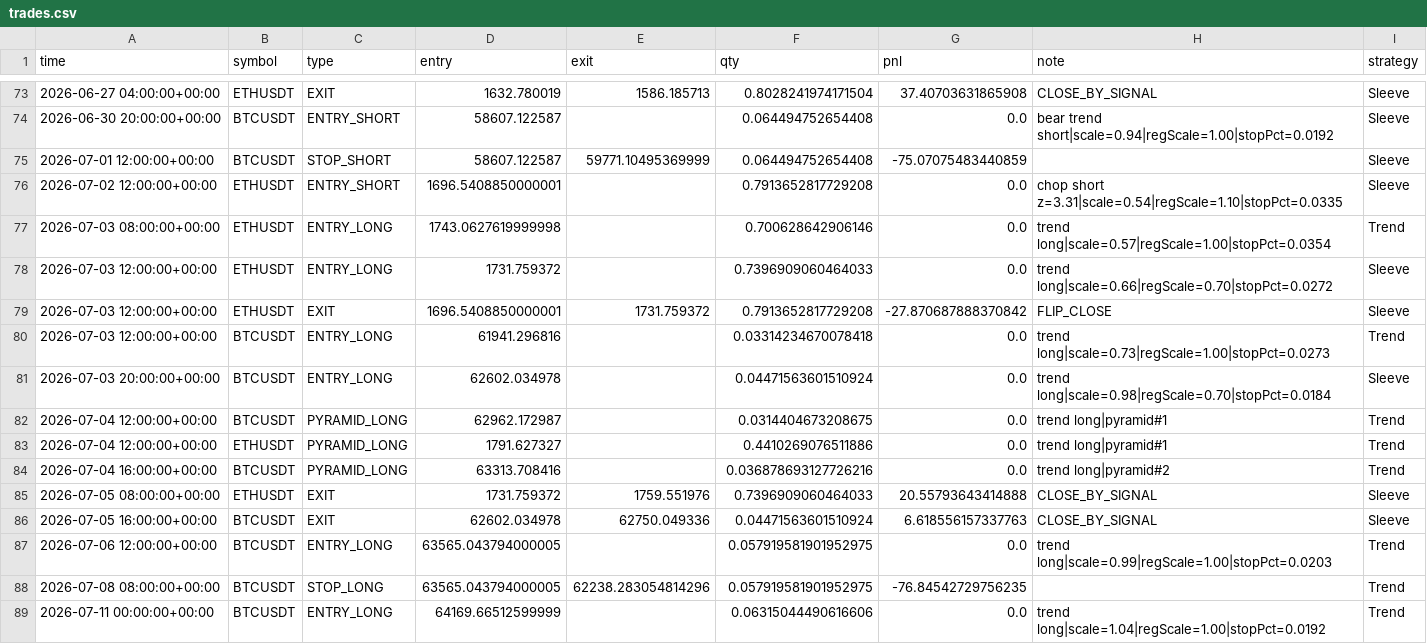
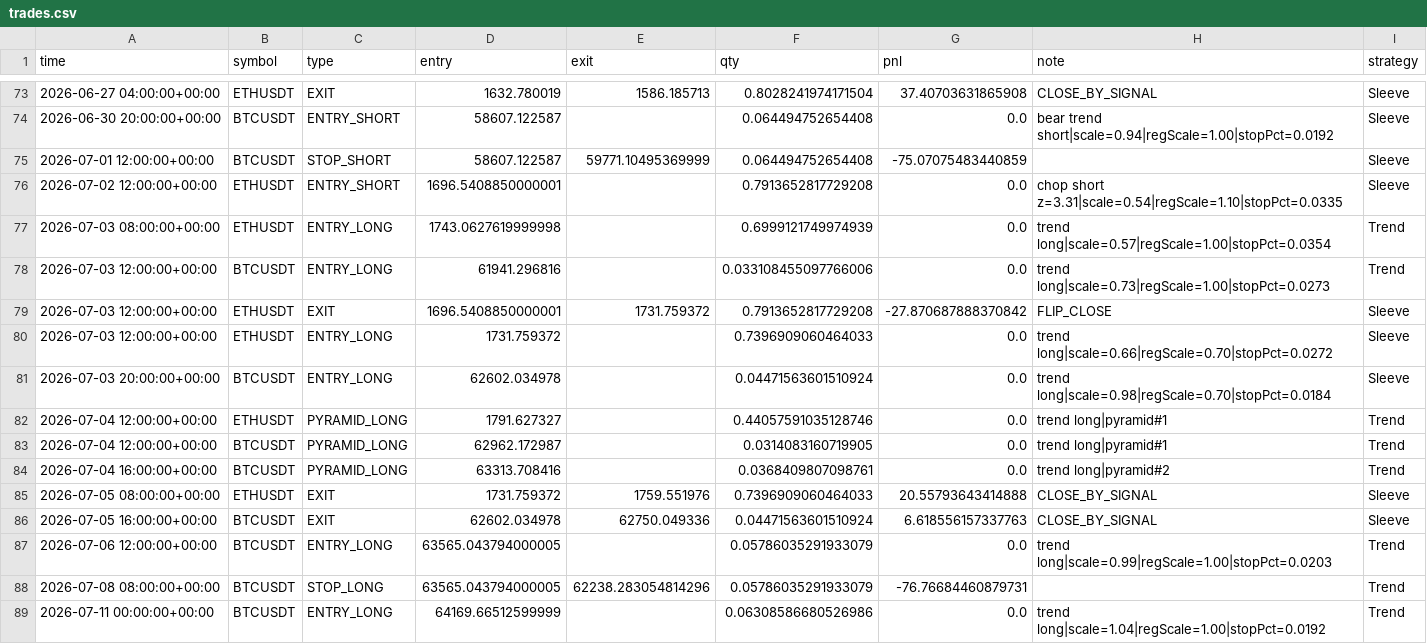
Before and after one commit to baeks0414/quant-4h-dual, a CSV file: results/paper_live_rt/trades.csv, drawn as a sheet; only a part is shown, gaps mark what is left out; the diff covers the shown part only.

```diff
--- a/results/paper_live_rt/trades.csv
+++ b/results/paper_live_rt/trades.csv
@@ -76,14 +76,14 @@ time,symbol,type,entry,exit,qty,pnl,note,strategy
 2026-07-02 12:00:00+00:00,ETHUSDT,ENTRY_SHORT,1696.5408850000001,,0.7913652817729208,0.0,chop short z=3.31|scale=0.54|regScale=1.10|stopPct=0.0335,Sleeve
-2026-07-03 08:00:00+00:00,ETHUSDT,ENTRY_LONG,1743.0627619999998,,0.700628642906146,0.0,trend long|scale=0.57|regScale=1.00|stopPct=0.0354,Trend
+2026-07-03 08:00:00+00:00,ETHUSDT,ENTRY_LONG,1743.0627619999998,,0.6999121749974939,0.0,trend long|scale=0.57|regScale=1.00|stopPct=0.0354,Trend
+2026-07-03 12:00:00+00:00,BTCUSDT,ENTRY_LONG,61941.296816,,0.033108455097766006,0.0,trend long|scale=0.73|regScale=1.00|stopPct=0.0273,Trend
+2026-07-03 12:00:00+00:00,ETHUSDT,EXIT,1696.5408850000001,1731.759372,0.7913652817729208,-27.870687888370842,FLIP_CLOSE,Sleeve
 2026-07-03 12:00:00+00:00,ETHUSDT,ENTRY_LONG,1731.759372,,0.7396909060464033,0.0,trend long|scale=0.66|regScale=0.70|stopPct=0.0272,Sleeve
-2026-07-03 12:00:00+00:00,ETHUSDT,EXIT,1696.5408850000001,1731.759372,0.7913652817729208,-27.870687888370842,FLIP_CLOSE,Sleeve
-2026-07-03 12:00:00+00:00,BTCUSDT,ENTRY_LONG,61941.296816,,0.03314234670078418,0.0,trend long|scale=0.73|regScale=1.00|stopPct=0.0273,Trend
 2026-07-03 20:00:00+00:00,BTCUSDT,ENTRY_LONG,62602.034978,,0.04471563601510924,0.0,trend long|scale=0.98|regScale=0.70|stopPct=0.0184,Sleeve
-2026-07-04 12:00:00+00:00,BTCUSDT,PYRAMID_LONG,62962.172987,,0.0314404673208675,0.0,trend long|pyramid#1,Trend
-2026-07-04 12:00:00+00:00,ETHUSDT,PYRAMID_LONG,1791.627327,,0.4410269076511886,0.0,trend long|pyramid#1,Trend
-2026-07-04 16:00:00+00:00,BTCUSDT,PYRAMID_LONG,63313.708416,,0.036878693127726216,0.0,trend long|pyramid#2,Trend
+2026-07-04 12:00:00+00:00,ETHUSDT,PYRAMID_LONG,1791.627327,,0.44057591035128746,0.0,trend long|pyramid#1,Trend
+2026-07-04 12:00:00+00:00,BTCUSDT,PYRAMID_LONG,62962.172987,,0.0314083160719905,0.0,trend long|pyramid#1,Trend
+2026-07-04 16:00:00+00:00,BTCUSDT,PYRAMID_LONG,63313.708416,,0.0368409807098761,0.0,trend long|pyramid#2,Trend
 2026-07-05 08:00:00+00:00,ETHUSDT,EXIT,1731.759372,1759.551976,0.7396909060464033,20.55793643414888,CLOSE_BY_SIGNAL,Sleeve
 2026-07-05 16:00:00+00:00,BTCUSDT,EXIT,62602.034978,62750.049336,0.04471563601510924,6.618556157337763,CLOSE_BY_SIGNAL,Sleeve
-2026-07-06 12:00:00+00:00,BTCUSDT,ENTRY_LONG,63565.043794000005,,0.057919581901952975,0.0,trend long|scale=0.99|regScale=1.00|stopPct=0.0203,Trend
-2026-07-08 08:00:00+00:00,BTCUSDT,STOP_LONG,63565.043794000005,62238.283054814296,0.057919581901952975,-76.84542729756235,,Trend
-2026-07-11 00:00:00+00:00,BTCUSDT,ENTRY_LONG,64169.66512599999,,0.06315044490616606,0.0,trend long|scale=1.04|regScale=1.00|stopPct=0.0192,Trend
+2026-07-06 12:00:00+00:00,BTCUSDT,ENTRY_LONG,63565.043794000005,,0.05786035291933079,0.0,trend long|scale=0.99|regScale=1.00|stopPct=0.0203,Trend
+2026-07-08 08:00:00+00:00,BTCUSDT,STOP_LONG,63565.043794000005,62238.283054814296,0.05786035291933079,-76.76684460879731,,Trend
+2026-07-11 00:00:00+00:00,BTCUSDT,ENTRY_LONG,64169.66512599999,,0.06308586680526986,0.0,trend long|scale=1.04|regScale=1.00|stopPct=0.0192,Trend
```
Also changed, not shown: 4 added rows, 3 removed rows, 3 moved rows and 62 edited cells elsewhere in this file, results/paper_live_rt/equity_curve.csv, results/paper_live_rt/run_log.csv, 1 other file.
